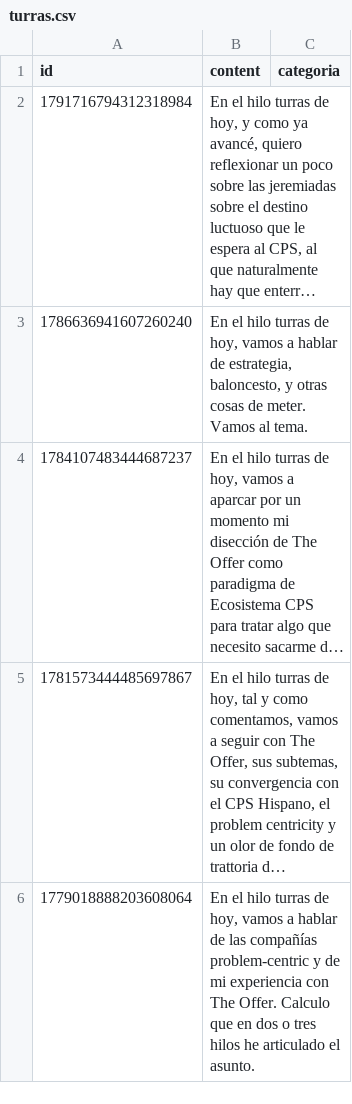
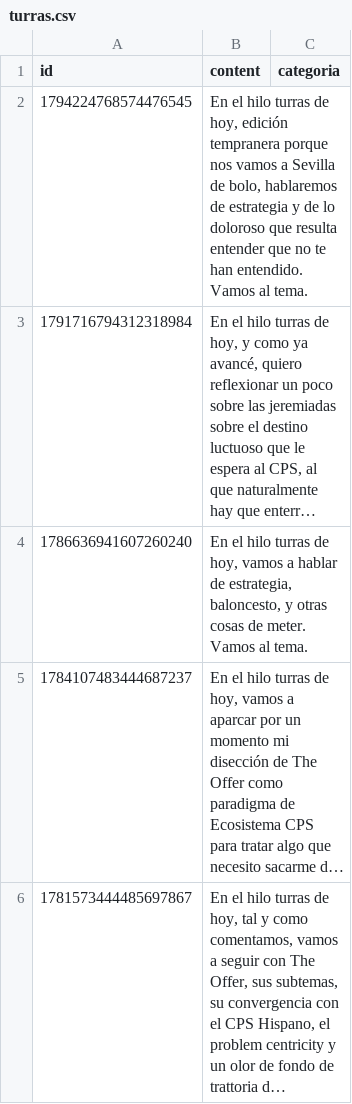
Before and after one commit to karliky/turrero, a CSV file: db/turras.csv, drawn as a sheet; only a part is shown; the shorter side is filled out with more unchanged rows; long unchanged cells end in …; the diff names each change by its address in the sheet, - before the commit and + after, or states it on an @@ line.

```diff
--- a/db/turras.csv
+++ b/db/turras.csv
+row 2: 1794224768574476545 | En el hilo turras de hoy, edición tempranera porque nos vamos a Sevilla de bolo, hablaremos de estrategia y de lo doloroso que resulta entender que no te han entendido. Vamos al tema.
```
Also changed, not shown: 22 other files.
